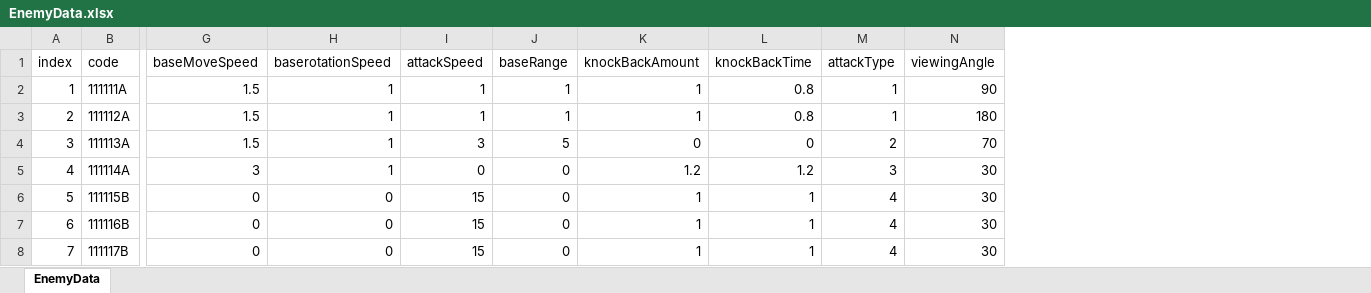
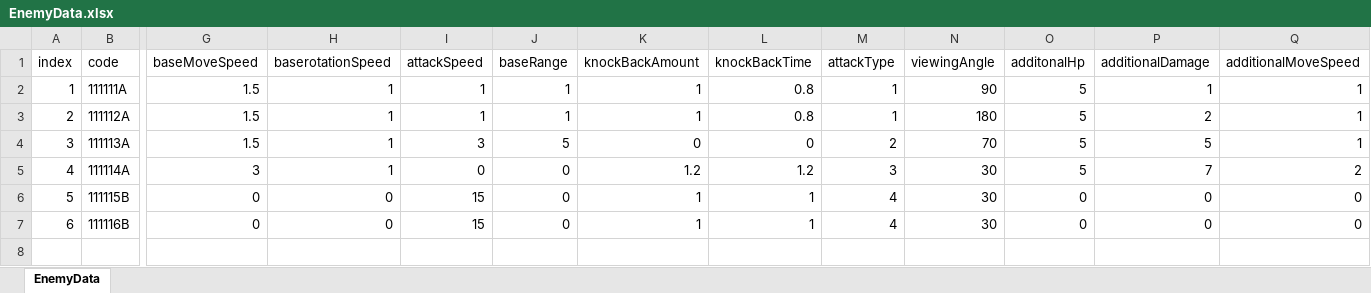
Before and after one commit to mmeo009/Vampire, an Excel workbook: BattleNoid_V2/Assets/@Resorces/Data/EnemyData.xlsx, sheet EnemyData, drawn as a sheet; only a part is shown, gaps mark what is left out; values as stored, in another font and other column widths than the file's, no borders; removed rows and columns are numbered as before the commit, all else as after; rows hold the shown columns only; the diff names each change by its address in the sheet, - before the commit and + after, or states it on an @@ line.

```diff
--- a/BattleNoid_V2/Assets/@Resorces/Data/EnemyData.xlsx (sheet EnemyData)
+++ b/BattleNoid_V2/Assets/@Resorces/Data/EnemyData.xlsx (sheet EnemyData)
+column O (additonalHp), rows 2-7: 5 | 5 | 5 | 5 | 0 | 0
+column P (additionalDamage), rows 2-7: 1 | 2 | 5 | 7 | 0 | 0
+column Q (additionalMoveSpeed), rows 2-7: 1 | 1 | 1 | 2 | 0 | 0
-row 8: 7 | 111117B | 0 | 0 | 15 | 0 | 1 | 1 | 4 | 30
```
Also changed, not shown: 16 other files.
